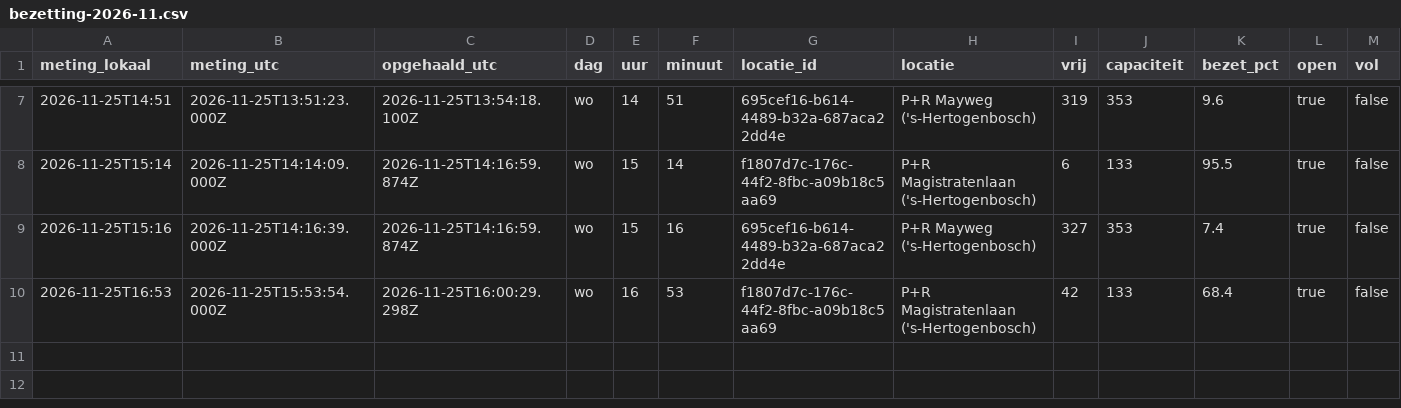
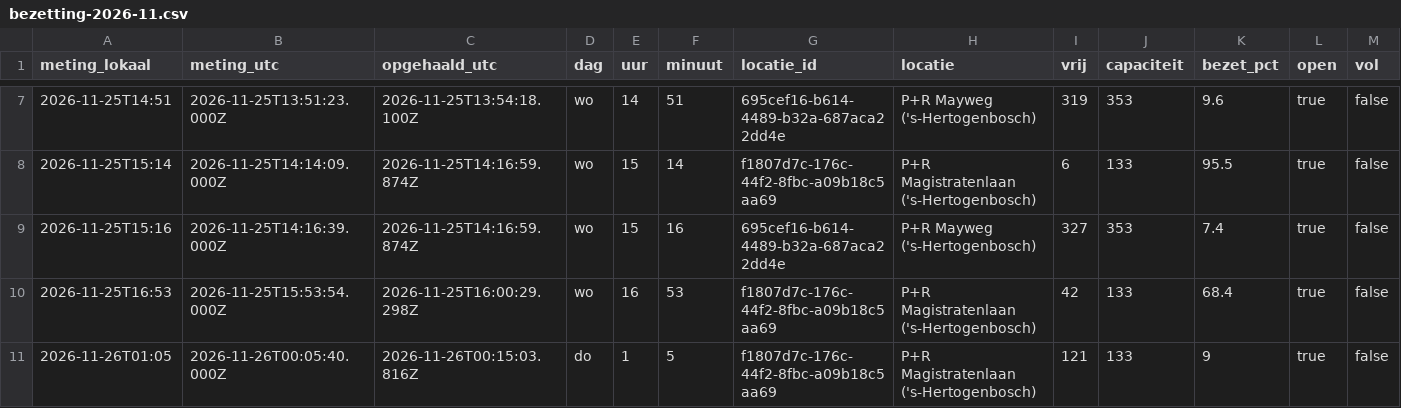
Before and after one commit to Sdekker1234/parksmart, a CSV file: bezetting-2026-11.csv, drawn as a sheet; only a part is shown, gaps mark what is left out.

```diff
--- a/bezetting-2026-11.csv
+++ b/bezetting-2026-11.csv
@@ -10 +10,2 @@ meting_lokaal,meting_utc,opgehaald_utc,dag,uur,minuut,locatie_id,locatie,vrij,ca
 2026-11-25T16:53,2026-11-25T15:53:54.000Z,2026-11-25T16:00:29.298Z,wo,16,53,f1807d7c-176c-44f2-8fbc-a09b18c5aa69,P+R Magistratenlaan ('s-Hertogenbosch),42,133,68.4,true,false
+2026-11-26T01:05,2026-11-26T00:05:40.000Z,2026-11-26T00:15:03.816Z,do,1,5,f1807d7c-176c-44f2-8fbc-a09b18c5aa69,P+R Magistratenlaan ('s-Hertogenbosch),121,133,9,true,false
```
Also changed, not shown: 1 other file.
